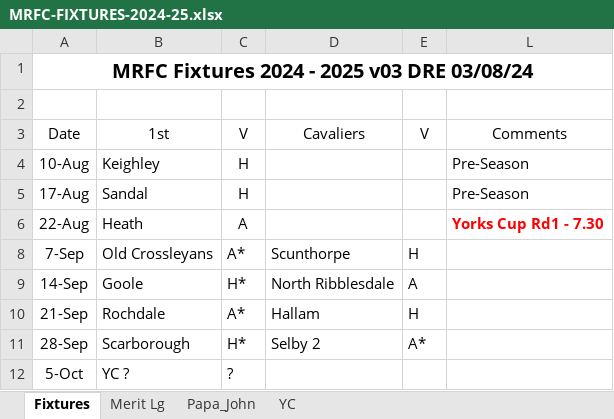
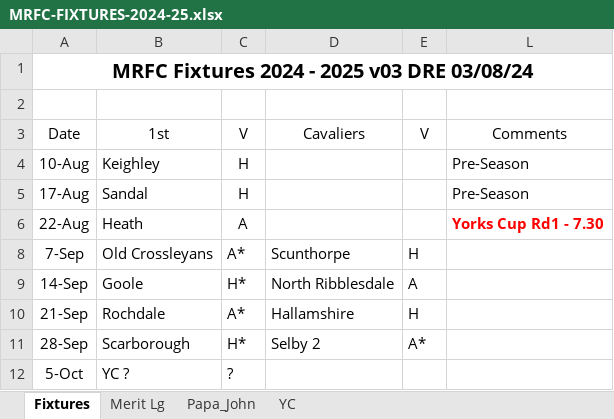
Before and after one commit to nick8green/morleyrfc-fixtures, an Excel workbook: in/MRFC-FIXTURES-2024-25.xlsx, sheet Fixtures, drawn as a sheet; only a part is shown; values as stored, in another font and other column widths than the file's, no borders; the diff names each change by its address in the sheet, - before the commit and + after, or states it on an @@ line.

Commit message:
update to hallam

```diff
--- a/in/MRFC-FIXTURES-2024-25.xlsx (sheet Fixtures)
+++ b/in/MRFC-FIXTURES-2024-25.xlsx (sheet Fixtures)
-D10 (Cavaliers): Hallam
+D10 (Cavaliers): Hallamshire
```
Also changed, not shown: 1 other file.
